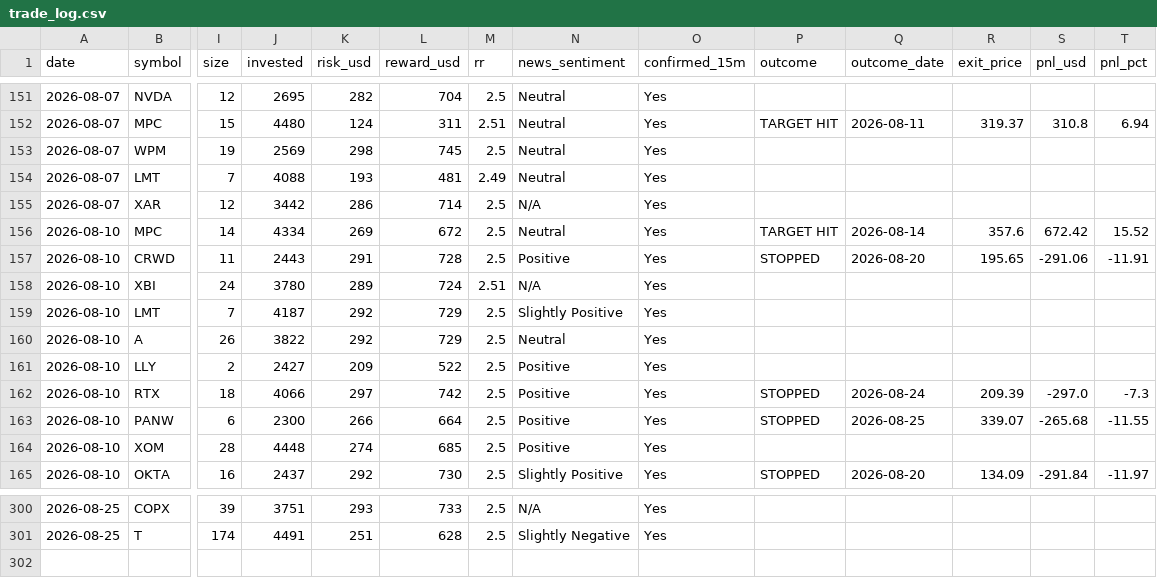
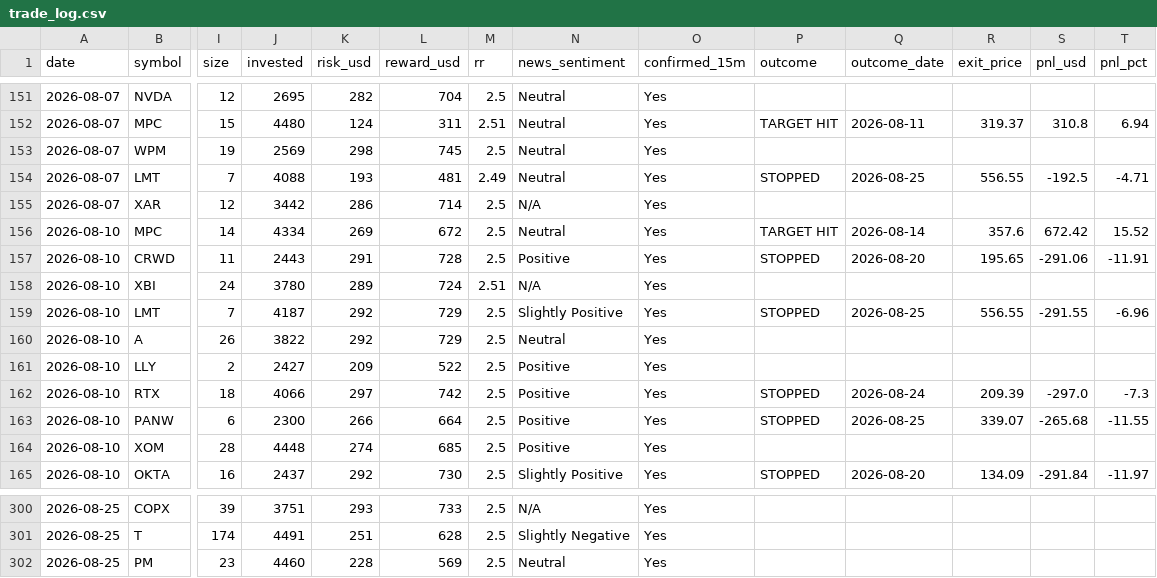
Before and after one commit to prabha-v2/swing-trading-agent-us, a CSV file: trade_log.csv, drawn as a sheet; only a part is shown, gaps mark what is left out; rows hold the shown columns only; the diff names each change by its address in the sheet, - before the commit and + after, or states it on an @@ line.

```diff
--- a/trade_log.csv
+++ b/trade_log.csv
-P154 (outcome): (empty)
+P154 (outcome): STOPPED
-Q154 (outcome_date): (empty)
+Q154 (outcome_date): 2026-08-25
-R154 (exit_price): (empty)
+R154 (exit_price): 556.55
-S154 (pnl_usd): (empty)
+S154 (pnl_usd): -192.5
-T154 (pnl_pct): (empty)
+T154 (pnl_pct): -4.71
-P159 (outcome): (empty)
+P159 (outcome): STOPPED
-Q159 (outcome_date): (empty)
+Q159 (outcome_date): 2026-08-25
-R159 (exit_price): (empty)
+R159 (exit_price): 556.55
-S159 (pnl_usd): (empty)
+S159 (pnl_usd): -291.55
-T159 (pnl_pct): (empty)
+T159 (pnl_pct): -6.96
+row 302: 2026-08-25 | PM | 23 | 4460 | 228 | 569 | 2.5 | Neutral | Yes
```
